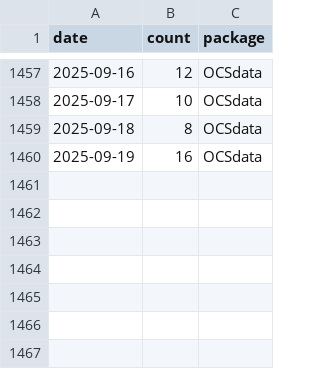
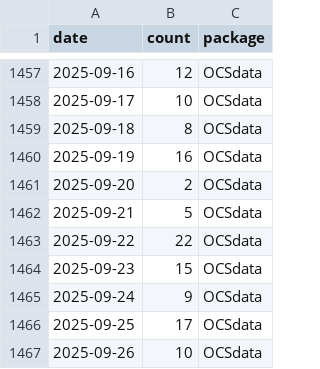
Before and after one commit to opencasestudies/ocs-metrics-dashboard, a TSV file: metricminer_data/cran/cran.tsv, drawn as a sheet; only a part is shown, gaps mark what is left out.

```diff
--- a/metricminer_data/cran/cran.tsv
+++ b/metricminer_data/cran/cran.tsv
@@ -1460 +1460,8 @@ date	count	package
 2025-09-19	16	OCSdata
+2025-09-20	2	OCSdata
+2025-09-21	5	OCSdata
+2025-09-22	22	OCSdata
+2025-09-23	15	OCSdata
+2025-09-24	9	OCSdata
+2025-09-25	17	OCSdata
+2025-09-26	10	OCSdata
```
